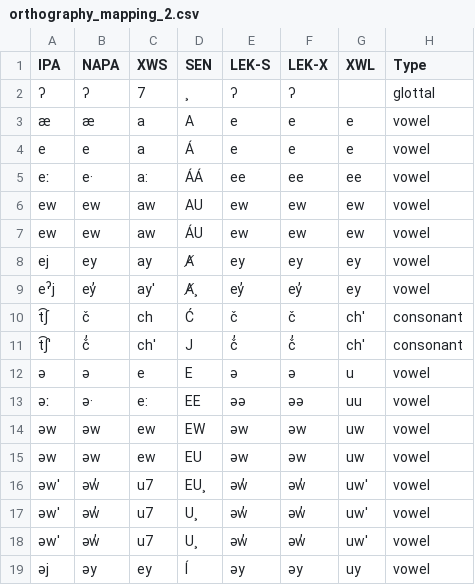
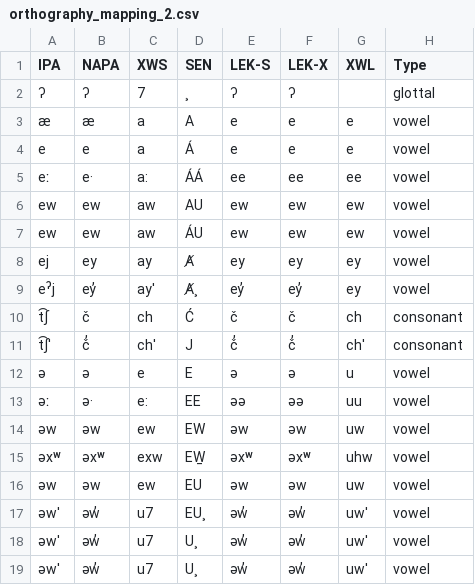
Before and after one commit to jwarrenbc/StraitsSalishOrthography, a CSV file: lib/orthography_mapping_2.csv, drawn as a sheet; only a part is shown; the shorter side is filled out with more unchanged rows.

Commit message:
Refactor mapper to use only orthography_mapping_2.csv and update web app and tests

```diff
--- a/lib/orthography_mapping_2.csv
+++ b/lib/orthography_mapping_2.csv
@@ -9,3 +9,3 @@ ej,ey,ay,Ⱥ,ey,ey,ey,vowel
 eˀj,ey̓,ay',Ⱥ¸,ey̓,ey̓,ey,vowel
-t͡ʃ ,č,ch,Ć,č,č,ch',consonant
+t͡ʃ ,č,ch,Ć,č,č,ch,consonant
 t͡ʃˈ,č̓,ch',J,č̓,č̓,ch',consonant
@@ -14,2 +14,3 @@ t͡ʃˈ,č̓,ch',J,č̓,č̓,ch',consonant
 əw,əw,ew,EW,əw,əw,uw,vowel
+əxʷ,əxʷ,exw,EW̱,əxʷ,əxʷ,uhw,vowel
 əw,əw,ew,EU,əw,əw,uw,vowel
```
Also changed, not shown: 3 other files.
